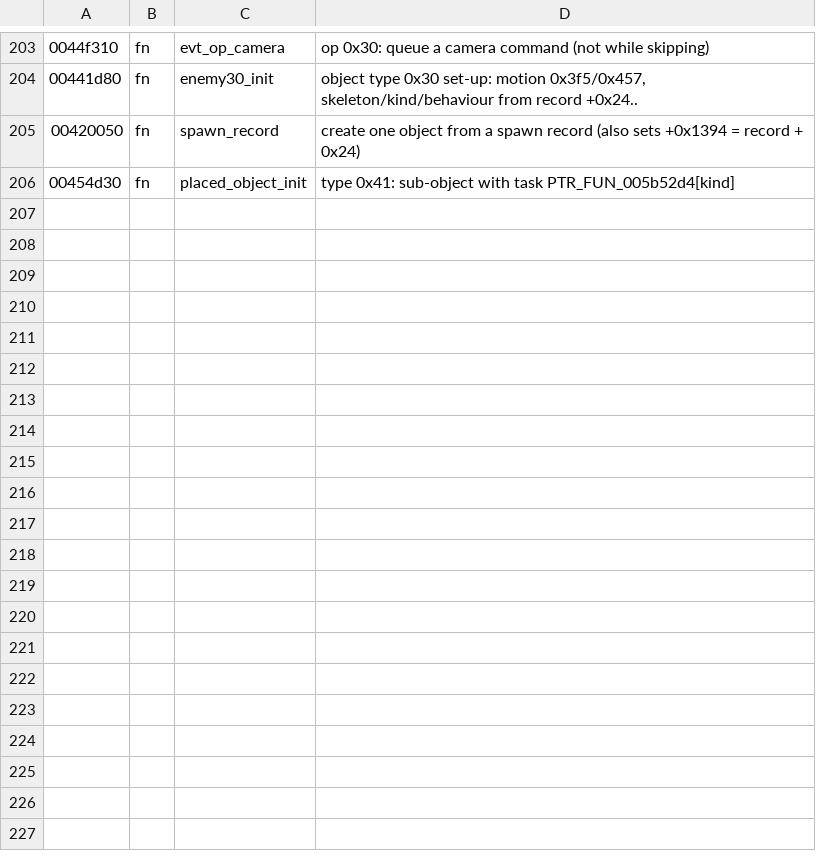
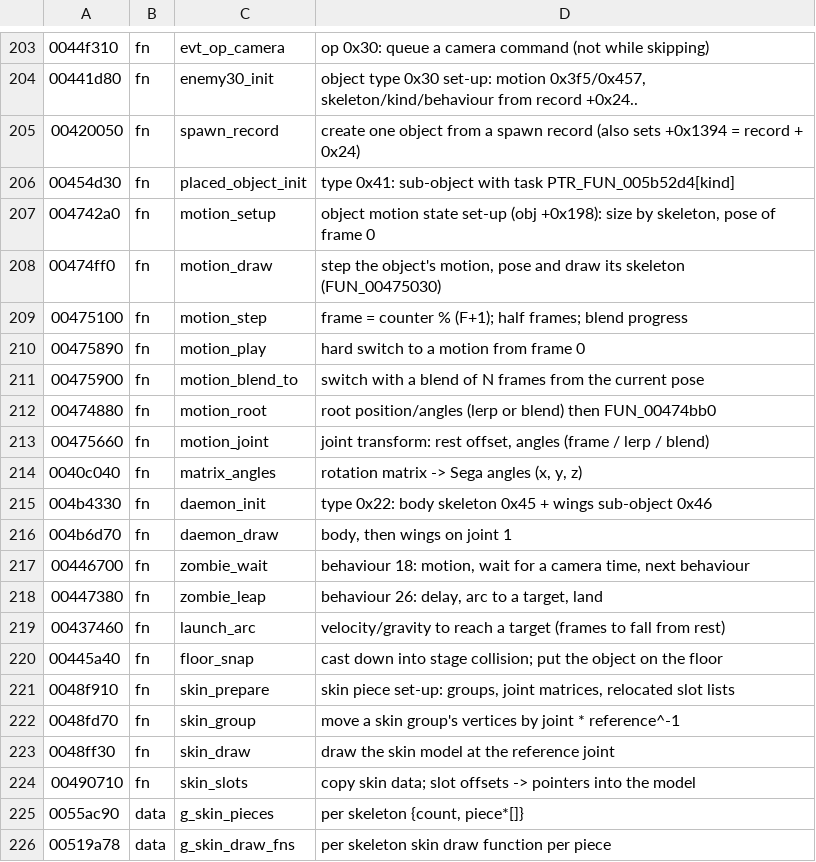
Before and after one commit to mochithepug/mochithepug.github.io, a TSV file: re/symbols.tsv, drawn as a sheet; only a part is shown, gaps mark what is left out; the diff covers the shown part only; the diff names each change by its address in the sheet, - before the commit and + after, or states it on an @@ line.

```diff
--- a/re/symbols.tsv
+++ b/re/symbols.tsv
+row 207: 004742a0 | fn | motion_setup | object motion state set-up (obj +0x198): size by skeleton, pose of frame 0
+row 208: 00474ff0 | fn | motion_draw | step the object's motion, pose and draw its skeleton (FUN_00475030)
+row 209: 00475100 | fn | motion_step | frame = counter % (F+1); half frames; blend progress
+row 210: 00475890 | fn | motion_play | hard switch to a motion from frame 0
+row 211: 00475900 | fn | motion_blend_to | switch with a blend of N frames from the current pose
+row 212: 00474880 | fn | motion_root | root position/angles (lerp or blend) then FUN_00474bb0
+row 213: 00475660 | fn | motion_joint | joint transform: rest offset, angles (frame / lerp / blend)
+row 214: 0040c040 | fn | matrix_angles | rotation matrix -> Sega angles (x, y, z)
+row 215: 004b4330 | fn | daemon_init | type 0x22: body skeleton 0x45 + wings sub-object 0x46
+row 216: 004b6d70 | fn | daemon_draw | body, then wings on joint 1
+row 217: 00446700 | fn | zombie_wait | behaviour 18: motion, wait for a camera time, next behaviour
+row 218: 00447380 | fn | zombie_leap | behaviour 26: delay, arc to a target, land
+row 219: 00437460 | fn | launch_arc | velocity/gravity to reach a target (frames to fall from rest)
+row 220: 00445a40 | fn | floor_snap | cast down into stage collision; put the object on the floor
+row 221: 0048f910 | fn | skin_prepare | skin piece set-up: groups, joint matrices, relocated slot lists
+row 222: 0048fd70 | fn | skin_group | move a skin group's vertices by joint * reference^-1
+row 223: 0048ff30 | fn | skin_draw | draw the skin model at the reference joint
+row 224: 00490710 | fn | skin_slots | copy skin data; slot offsets -> pointers into the model
+row 225: 0055ac90 | data | g_skin_pieces | per skeleton {count, piece*[]}
+row 226: 00519a78 | data | g_skin_draw_fns | per skeleton skin draw function per piece
```
Also changed, not shown: 11 added rows elsewhere in this file, 36 other files.
